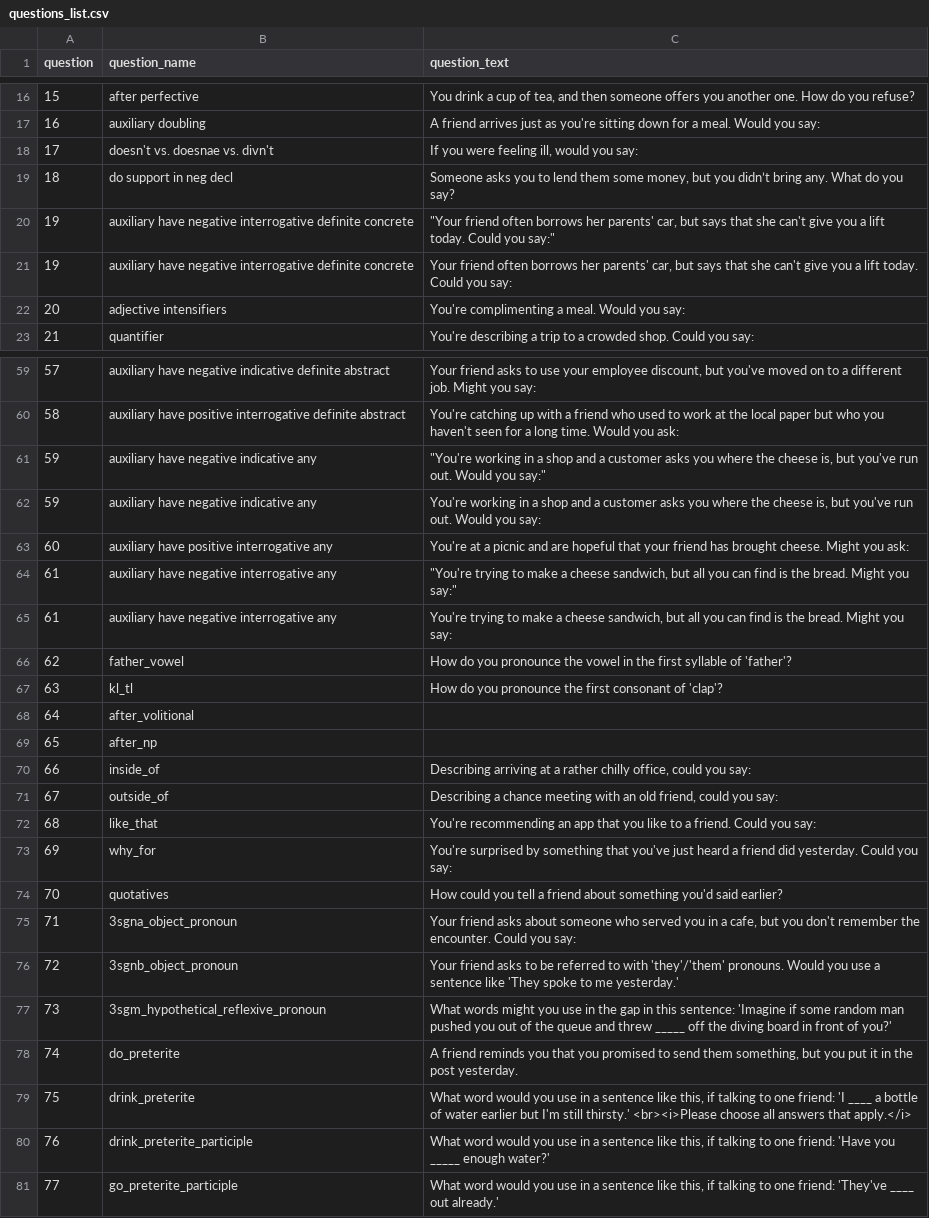
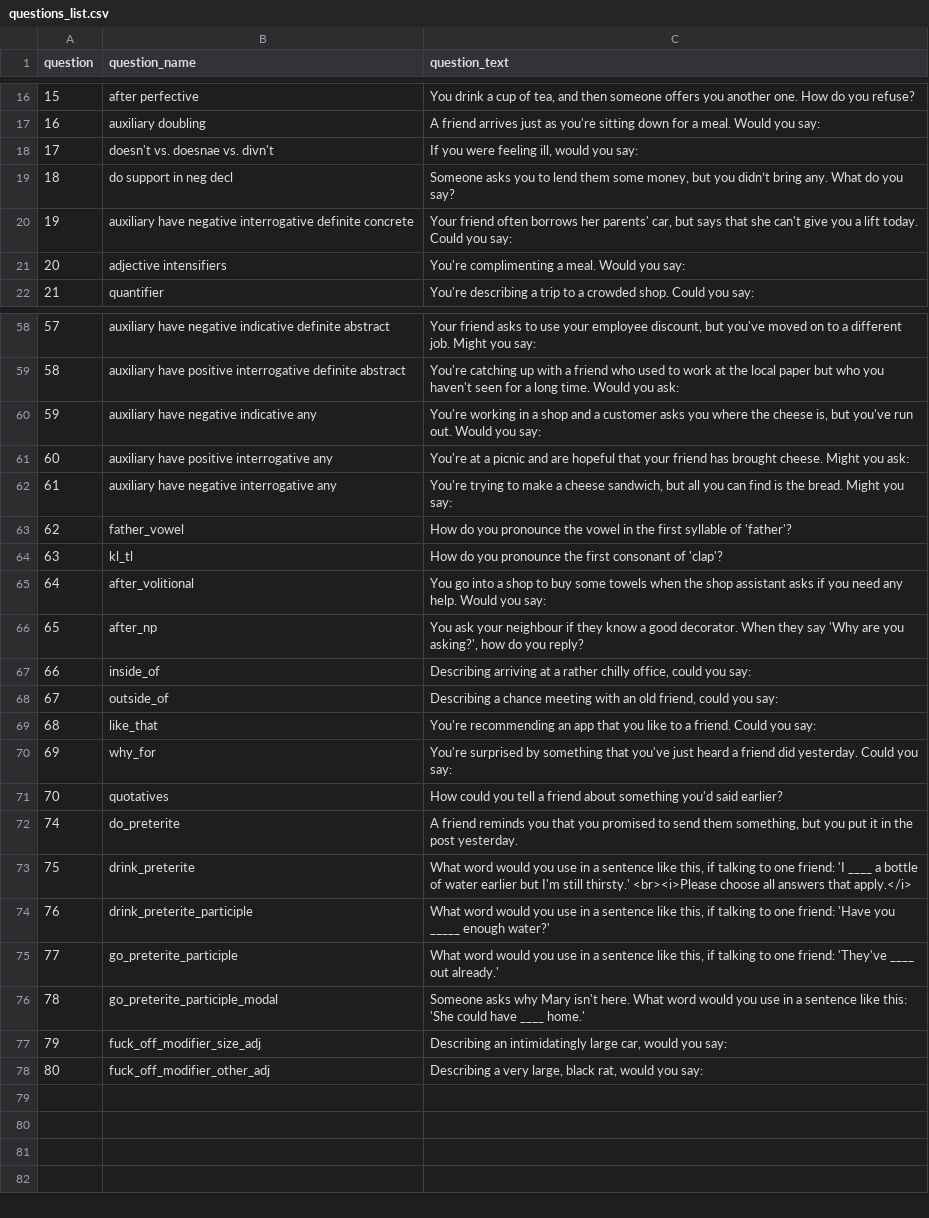
Before and after one commit to deepthigopal/public_datasets, a CSV file: en/app/questionnaire/questions_list.csv, drawn as a sheet; only a part is shown, gaps mark what is left out; removed rows and columns are numbered as before the commit, all else as after; the diff names each change by its address in the sheet, - before the commit and + after, or states it on an @@ line.

```diff
--- a/en/app/questionnaire/questions_list.csv
+++ b/en/app/questionnaire/questions_list.csv
-row 20: 19 | auxiliary have negative interrogative definite concrete | "Your friend often borrows her parents' car, but says that she can't give you a lift today. Could you say:"
-row 61: 59 | auxiliary have negative indicative any | "You're working in a shop and a customer asks you where the cheese is, but you've run out. Would you say:"
-row 64: 61 | auxiliary have negative interrogative any | "You're trying to make a cheese sandwich, but all you can find is the bread. Might you say:"
-C65 (question_text): (empty)
+C65 (question_text): You go into a shop to buy some towels when the shop assistant asks if you need any help. Would you say:
-C66 (question_text): (empty)
+C66 (question_text): You ask your neighbour if they know a good decorator. When they say 'Why are you asking?', how do you reply?
-row 75: 71 | 3sgna_object_pronoun | Your friend asks about someone who served you in a cafe, but you don't remember the encounter. Could you say:
-row 76: 72 | 3sgnb_object_pronoun | Your friend asks to be referred to with 'they'/'them' pronouns. Would you use a sentence like 'They spoke to me yesterday.'
-row 77: 73 | 3sgm_hypothetical_reflexive_pronoun | What words might you use in the gap in this sentence: 'Imagine if some random man pushed you out of the queue and threw _____ off the diving board in front of you?'
+row 76: 78 | go_preterite_participle_modal | Someone asks why Mary isn't here. What word would you use in a sentence like this: 'She could have ____ home.'
+row 77: 79 | fuck_off_modifier_size_adj | Describing an intimidatingly large car, would you say:
+row 78: 80 | fuck_off_modifier_other_adj | Describing a very large, black rat, would you say:
```
Also changed, not shown: en/app/questionnaire/main_questions.csv, 1 other file.
